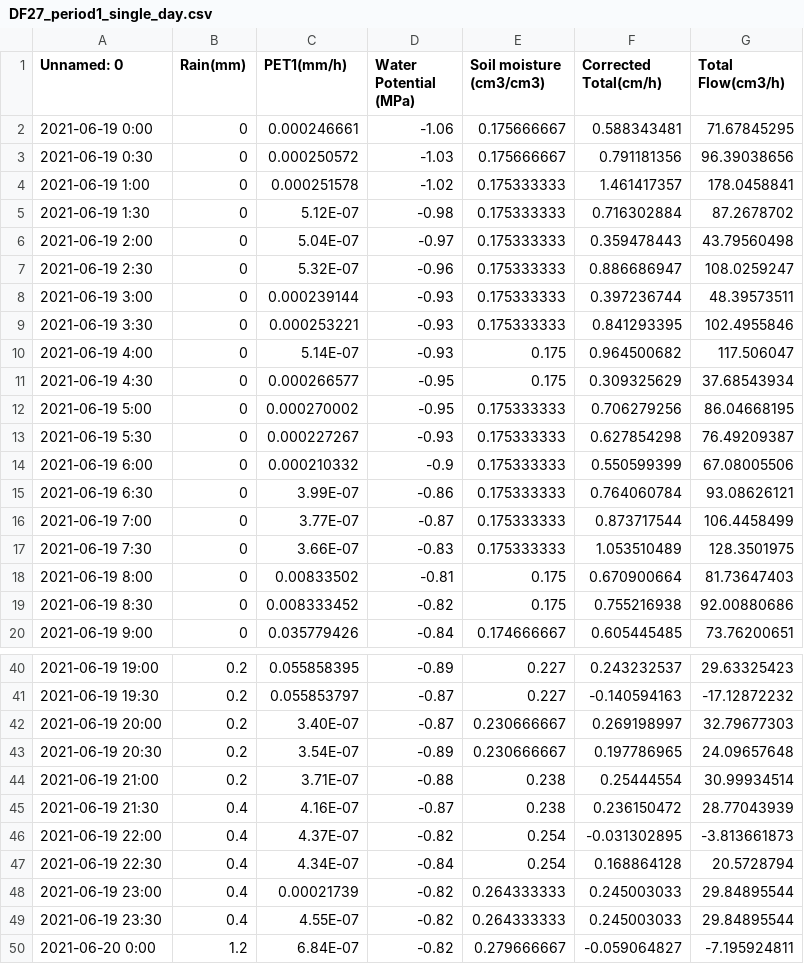
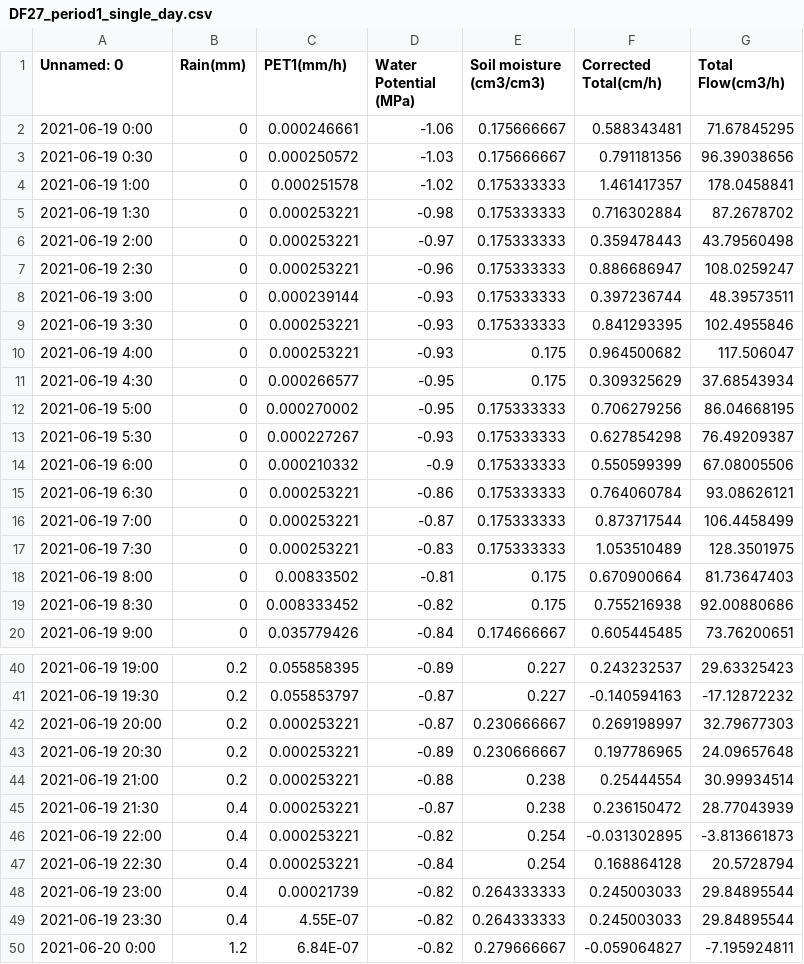
Before and after one commit to jpalacios84/sapflow, a CSV file: field_measurements/DF27_period1_single_day.csv, drawn as a sheet; only a part is shown, gaps mark what is left out.

```diff
--- a/field_measurements/DF27_period1_single_day.csv
+++ b/field_measurements/DF27_period1_single_day.csv
@@ -4,8 +4,8 @@ Unnamed: 0,Rain(mm),PET1(mm/h),Water Potential (MPa),Soil moisture (cm3/cm3),Cor
 2021-06-19 1:00,0,0.000251578,-1.02,0.175333333,1.461417357,178.0458841
-2021-06-19 1:30,0,5.12E-07,-0.98,0.175333333,0.716302884,87.2678702
-2021-06-19 2:00,0,5.04E-07,-0.97,0.175333333,0.359478443,43.79560498
-2021-06-19 2:30,0,5.32E-07,-0.96,0.175333333,0.886686947,108.0259247
+2021-06-19 1:30,0,0.000253221,-0.98,0.175333333,0.716302884,87.2678702
+2021-06-19 2:00,0,0.000253221,-0.97,0.175333333,0.359478443,43.79560498
+2021-06-19 2:30,0,0.000253221,-0.96,0.175333333,0.886686947,108.0259247
 2021-06-19 3:00,0,0.000239144,-0.93,0.175333333,0.397236744,48.39573511
 2021-06-19 3:30,0,0.000253221,-0.93,0.175333333,0.841293395,102.4955846
-2021-06-19 4:00,0,5.14E-07,-0.93,0.175,0.964500682,117.506047
+2021-06-19 4:00,0,0.000253221,-0.93,0.175,0.964500682,117.506047
 2021-06-19 4:30,0,0.000266577,-0.95,0.175,0.309325629,37.68543934
@@ -14,5 +14,5 @@ Unnamed: 0,Rain(mm),PET1(mm/h),Water Potential (MPa),Soil moisture (cm3/cm3),Cor
 2021-06-19 6:00,0,0.000210332,-0.9,0.175333333,0.550599399,67.08005506
-2021-06-19 6:30,0,3.99E-07,-0.86,0.175333333,0.764060784,93.08626121
-2021-06-19 7:00,0,3.77E-07,-0.87,0.175333333,0.873717544,106.4458499
-2021-06-19 7:30,0,3.66E-07,-0.83,0.175333333,1.053510489,128.3501975
+2021-06-19 6:30,0,0.000253221,-0.86,0.175333333,0.764060784,93.08626121
+2021-06-19 7:00,0,0.000253221,-0.87,0.175333333,0.873717544,106.4458499
+2021-06-19 7:30,0,0.000253221,-0.83,0.175333333,1.053510489,128.3501975
 2021-06-19 8:00,0,0.00833502,-0.81,0.175,0.670900664,81.73647403
@@ -41,8 +41,8 @@ Unnamed: 0,Rain(mm),PET1(mm/h),Water Potential (MPa),Soil moisture (cm3/cm3),Cor
 2021-06-19 19:30,0.2,0.055853797,-0.87,0.227,-0.140594163,-17.12872232
-2021-06-19 20:00,0.2,3.40E-07,-0.87,0.230666667,0.269198997,32.79677303
-2021-06-19 20:30,0.2,3.54E-07,-0.89,0.230666667,0.197786965,24.09657648
-2021-06-19 21:00,0.2,3.71E-07,-0.88,0.238,0.25444554,30.99934514
-2021-06-19 21:30,0.4,4.16E-07,-0.87,0.238,0.236150472,28.77043939
-2021-06-19 22:00,0.4,4.37E-07,-0.82,0.254,-0.031302895,-3.813661873
-2021-06-19 22:30,0.4,4.34E-07,-0.84,0.254,0.168864128,20.5728794
+2021-06-19 20:00,0.2,0.000253221,-0.87,0.230666667,0.269198997,32.79677303
+2021-06-19 20:30,0.2,0.000253221,-0.89,0.230666667,0.197786965,24.09657648
+2021-06-19 21:00,0.2,0.000253221,-0.88,0.238,0.25444554,30.99934514
+2021-06-19 21:30,0.4,0.000253221,-0.87,0.238,0.236150472,28.77043939
+2021-06-19 22:00,0.4,0.000253221,-0.82,0.254,-0.031302895,-3.813661873
+2021-06-19 22:30,0.4,0.000253221,-0.84,0.254,0.168864128,20.5728794
 2021-06-19 23:00,0.4,0.00021739,-0.82,0.264333333,0.245003033,29.84895544
```
Also changed, not shown: 2 other files.
